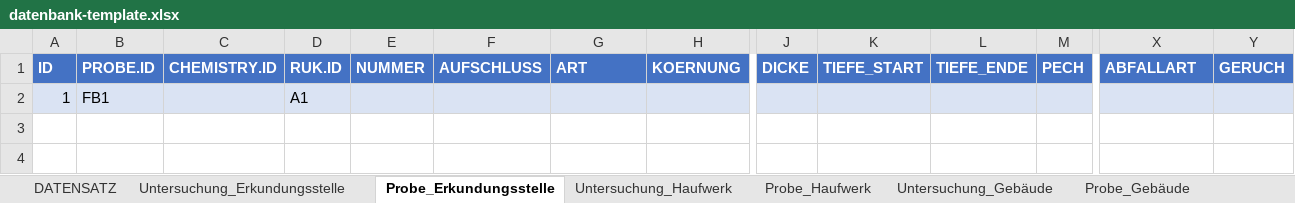
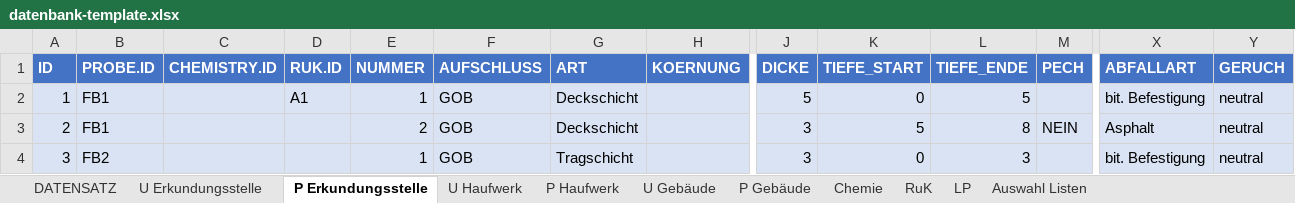
Before and after one commit to mkuenzl/sbt-generator, an Excel workbook: resources/datenbank-template.xlsx, sheet P Erkundungsstelle, drawn as a sheet; only a part is shown, gaps mark what is left out; values as stored, in another font and other column widths than the file's, no borders; table styles not drawn; removed rows and columns are numbered as before the commit, all else as after; rows hold the shown columns only; the diff names each change by its address in the sheet, - before the commit and + after, or states it on an @@ line.

```diff
--- a/resources/datenbank-template.xlsx (sheet P Erkundungsstelle)
+++ b/resources/datenbank-template.xlsx (sheet P Erkundungsstelle)
-sheet tab: Untersuchung_Erkundungsstelle
+sheet tab: U Erkundungsstelle
-sheet tab: Probe_Erkundungsstelle
+sheet tab: P Erkundungsstelle
-sheet tab: Untersuchung_Haufwerk
+sheet tab: U Haufwerk
-sheet tab: Probe_Haufwerk
+sheet tab: P Haufwerk
-sheet tab: Untersuchung_Gebäude
+sheet tab: U Gebäude
-sheet tab: Probe_Gebäude
+sheet tab: P Gebäude
+sheet tab: Auswahl Listen
-row 2: 1 | FB1 |  | A1
+row 2: 1 | FB1 |  | A1 | 1 | GOB | Deckschicht |  | 5 | 0 | 5 |  | bit. Befestigung | neutral
+row 3: 2 | FB1 |  |  | 2 | GOB | Deckschicht |  | 3 | 5 | 8 | NEIN | Asphalt | neutral
+row 4: 3 | FB2 |  |  | 1 | GOB | Tragschicht |  | 3 | 0 | 3 |  | bit. Befestigung | neutral
```
Also changed, not shown: sheet LP, sheet P Gebäude, sheet P Haufwerk, sheet RuK, sheet U Gebäude, other sheet tabs, formulas that keep their value.
